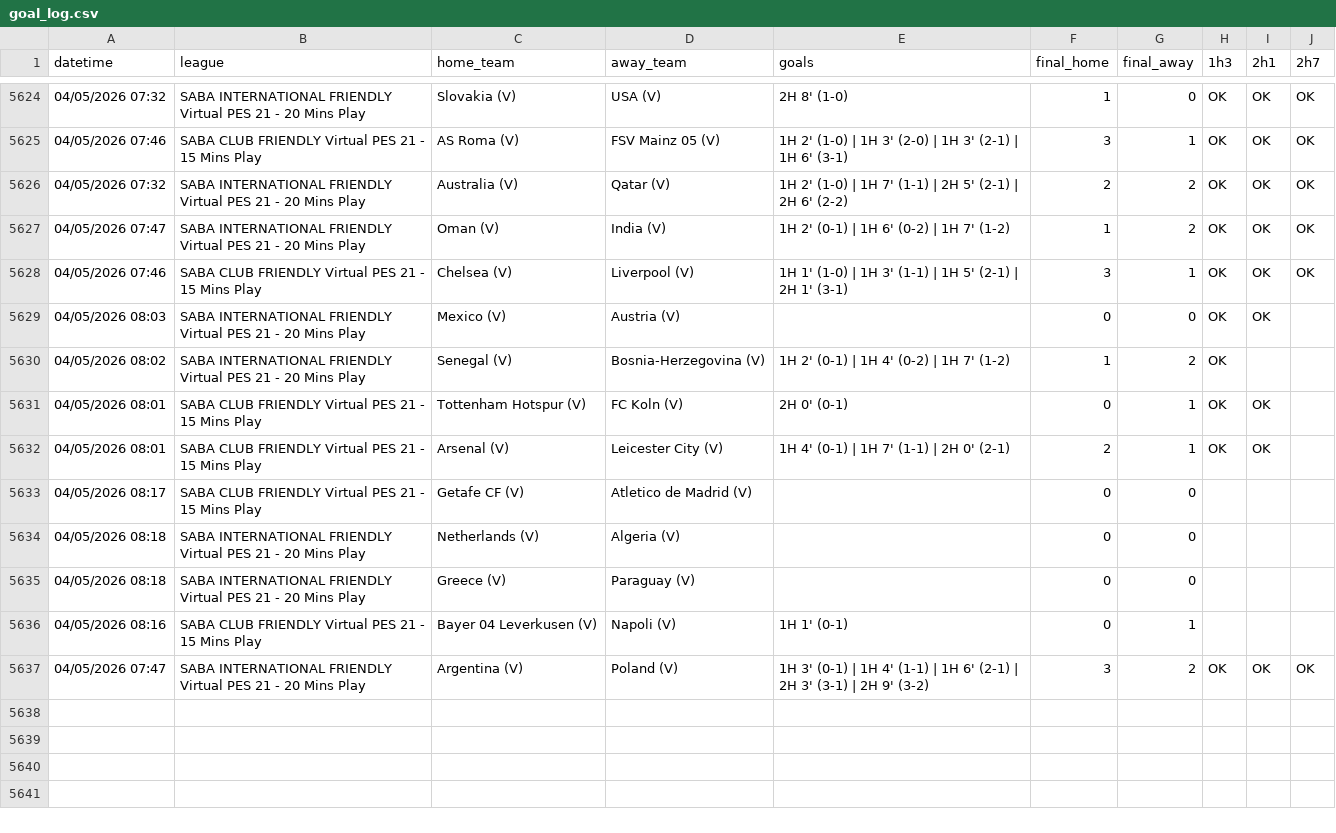
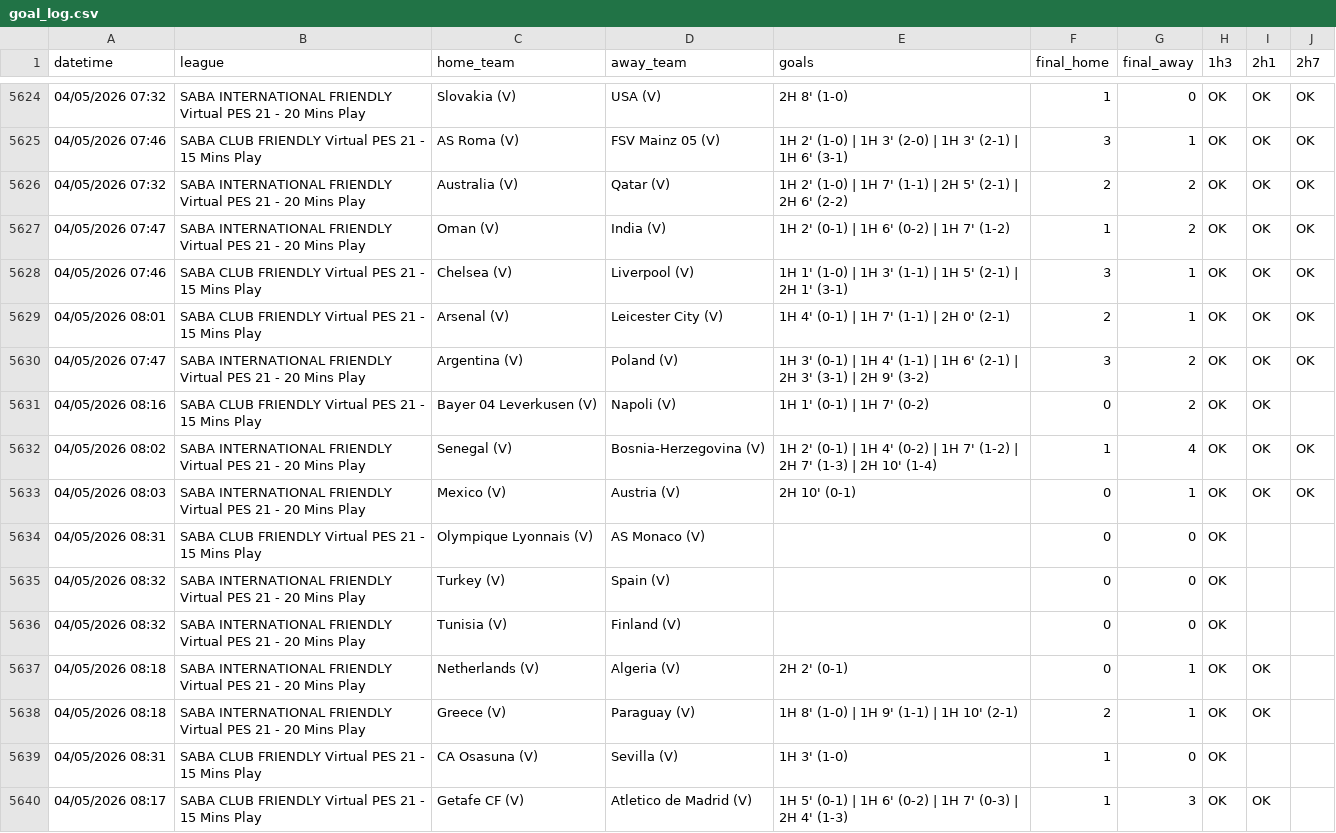
Before and after one commit to aditiawjy/lebihsabar, a CSV file: goal_log.csv, drawn as a sheet; only a part is shown, gaps mark what is left out.

```diff
--- a/goal_log.csv
+++ b/goal_log.csv
@@ -5628,10 +5628,13 @@ datetime,league,home_team,away_team,goals,final_home,final_away,1h3,2h1,2h7
 "04/05/2026 07:46","SABA CLUB FRIENDLY Virtual PES 21 - 15 Mins Play","Chelsea (V)","Liverpool (V)","1H 1' (1-0) | 1H 3' (1-1) | 1H 5' (2-1) | 2H 1' (3-1)",3,1,OK,OK,OK
-"04/05/2026 08:03","SABA INTERNATIONAL FRIENDLY Virtual PES 21 - 20 Mins Play","Mexico (V)","Austria (V)",,0,0,OK,OK,
-"04/05/2026 08:02","SABA INTERNATIONAL FRIENDLY Virtual PES 21 - 20 Mins Play","Senegal (V)","Bosnia-Herzegovina (V)","1H 2' (0-1) | 1H 4' (0-2) | 1H 7' (1-2)",1,2,OK,,
-"04/05/2026 08:01","SABA CLUB FRIENDLY Virtual PES 21 - 15 Mins Play","Tottenham Hotspur (V)","FC Koln (V)","2H 0' (0-1)",0,1,OK,OK,
-"04/05/2026 08:01","SABA CLUB FRIENDLY Virtual PES 21 - 15 Mins Play","Arsenal (V)","Leicester City (V)","1H 4' (0-1) | 1H 7' (1-1) | 2H 0' (2-1)",2,1,OK,OK,
-"04/05/2026 08:17","SABA CLUB FRIENDLY Virtual PES 21 - 15 Mins Play","Getafe CF (V)","Atletico de Madrid (V)",,0,0,,,
-"04/05/2026 08:18","SABA INTERNATIONAL FRIENDLY Virtual PES 21 - 20 Mins Play","Netherlands (V)","Algeria (V)",,0,0,,,
-"04/05/2026 08:18","SABA INTERNATIONAL FRIENDLY Virtual PES 21 - 20 Mins Play","Greece (V)","Paraguay (V)",,0,0,,,
-"04/05/2026 08:16","SABA CLUB FRIENDLY Virtual PES 21 - 15 Mins Play","Bayer 04 Leverkusen (V)","Napoli (V)","1H 1' (0-1)",0,1,,,
+"04/05/2026 08:01","SABA CLUB FRIENDLY Virtual PES 21 - 15 Mins Play","Arsenal (V)","Leicester City (V)","1H 4' (0-1) | 1H 7' (1-1) | 2H 0' (2-1)",2,1,OK,OK,OK
 "04/05/2026 07:47","SABA INTERNATIONAL FRIENDLY Virtual PES 21 - 20 Mins Play","Argentina (V)","Poland (V)","1H 3' (0-1) | 1H 4' (1-1) | 1H 6' (2-1) | 2H 3' (3-1) | 2H 9' (3-2)",3,2,OK,OK,OK
+"04/05/2026 08:16","SABA CLUB FRIENDLY Virtual PES 21 - 15 Mins Play","Bayer 04 Leverkusen (V)","Napoli (V)","1H 1' (0-1) | 1H 7' (0-2)",0,2,OK,OK,
+"04/05/2026 08:02","SABA INTERNATIONAL FRIENDLY Virtual PES 21 - 20 Mins Play","Senegal (V)","Bosnia-Herzegovina (V)","1H 2' (0-1) | 1H 4' (0-2) | 1H 7' (1-2) | 2H 7' (1-3) | 2H 10' (1-4)",1,4,OK,OK,OK
+"04/05/2026 08:03","SABA INTERNATIONAL FRIENDLY Virtual PES 21 - 20 Mins Play","Mexico (V)","Austria (V)","2H 10' (0-1)",0,1,OK,OK,OK
+"04/05/2026 08:31","SABA CLUB FRIENDLY Virtual PES 21 - 15 Mins Play","Olympique Lyonnais (V)","AS Monaco (V)",,0,0,OK,,
+"04/05/2026 08:32","SABA INTERNATIONAL FRIENDLY Virtual PES 21 - 20 Mins Play","Turkey (V)","Spain (V)",,0,0,OK,,
+"04/05/2026 08:32","SABA INTERNATIONAL FRIENDLY Virtual PES 21 - 20 Mins Play","Tunisia (V)","Finland (V)",,0,0,OK,,
+"04/05/2026 08:18","SABA INTERNATIONAL FRIENDLY Virtual PES 21 - 20 Mins Play","Netherlands (V)","Algeria (V)","2H 2' (0-1)",0,1,OK,OK,
+"04/05/2026 08:18","SABA INTERNATIONAL FRIENDLY Virtual PES 21 - 20 Mins Play","Greece (V)","Paraguay (V)","1H 8' (1-0) | 1H 9' (1-1) | 1H 10' (2-1)",2,1,OK,OK,
+"04/05/2026 08:31","SABA CLUB FRIENDLY Virtual PES 21 - 15 Mins Play","CA Osasuna (V)","Sevilla (V)","1H 3' (1-0)",1,0,OK,,
+"04/05/2026 08:17","SABA CLUB FRIENDLY Virtual PES 21 - 15 Mins Play","Getafe CF (V)","Atletico de Madrid (V)","1H 5' (0-1) | 1H 6' (0-2) | 1H 7' (0-3) | 2H 4' (1-3)",1,3,OK,OK,
```
Also changed, not shown: 14 other files.
